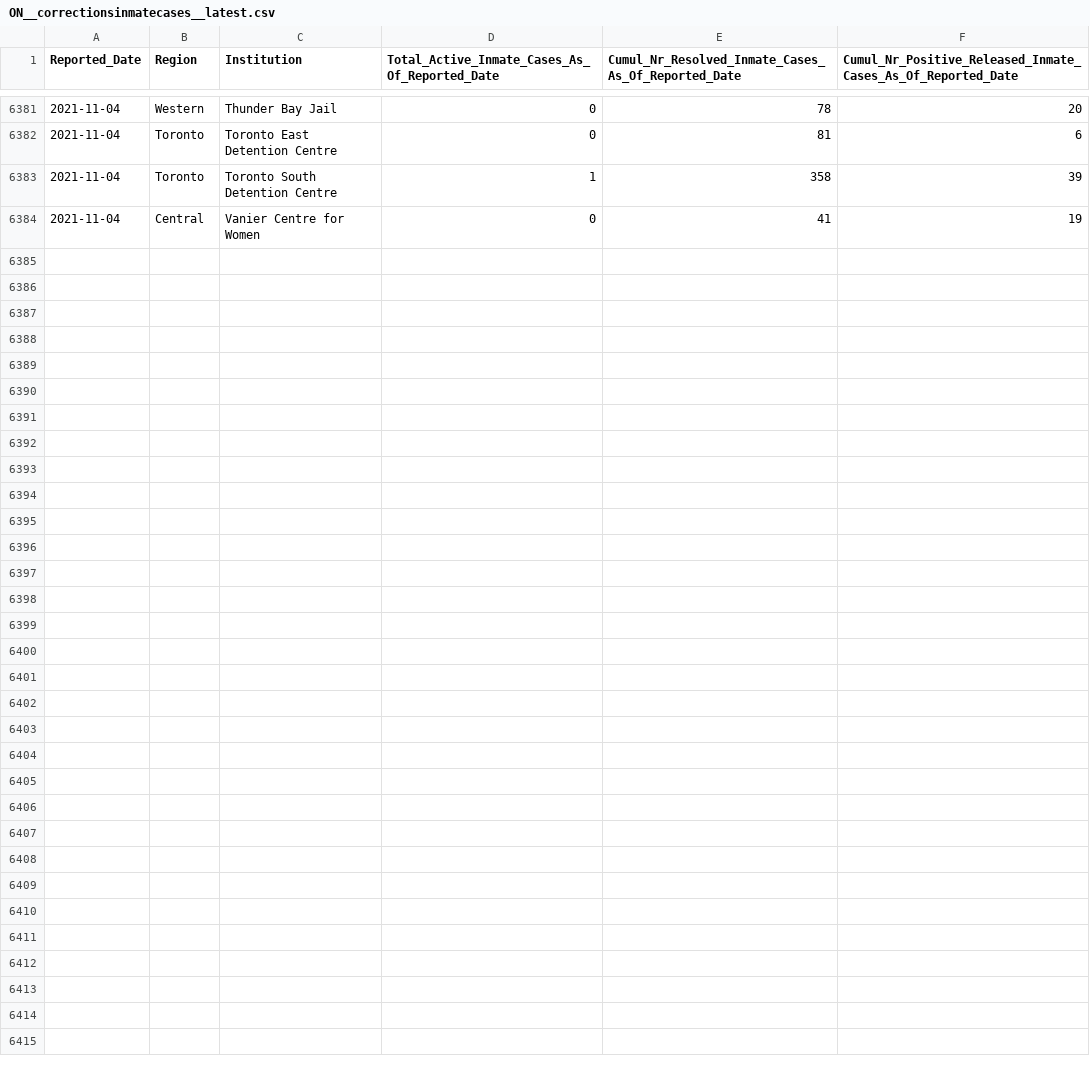
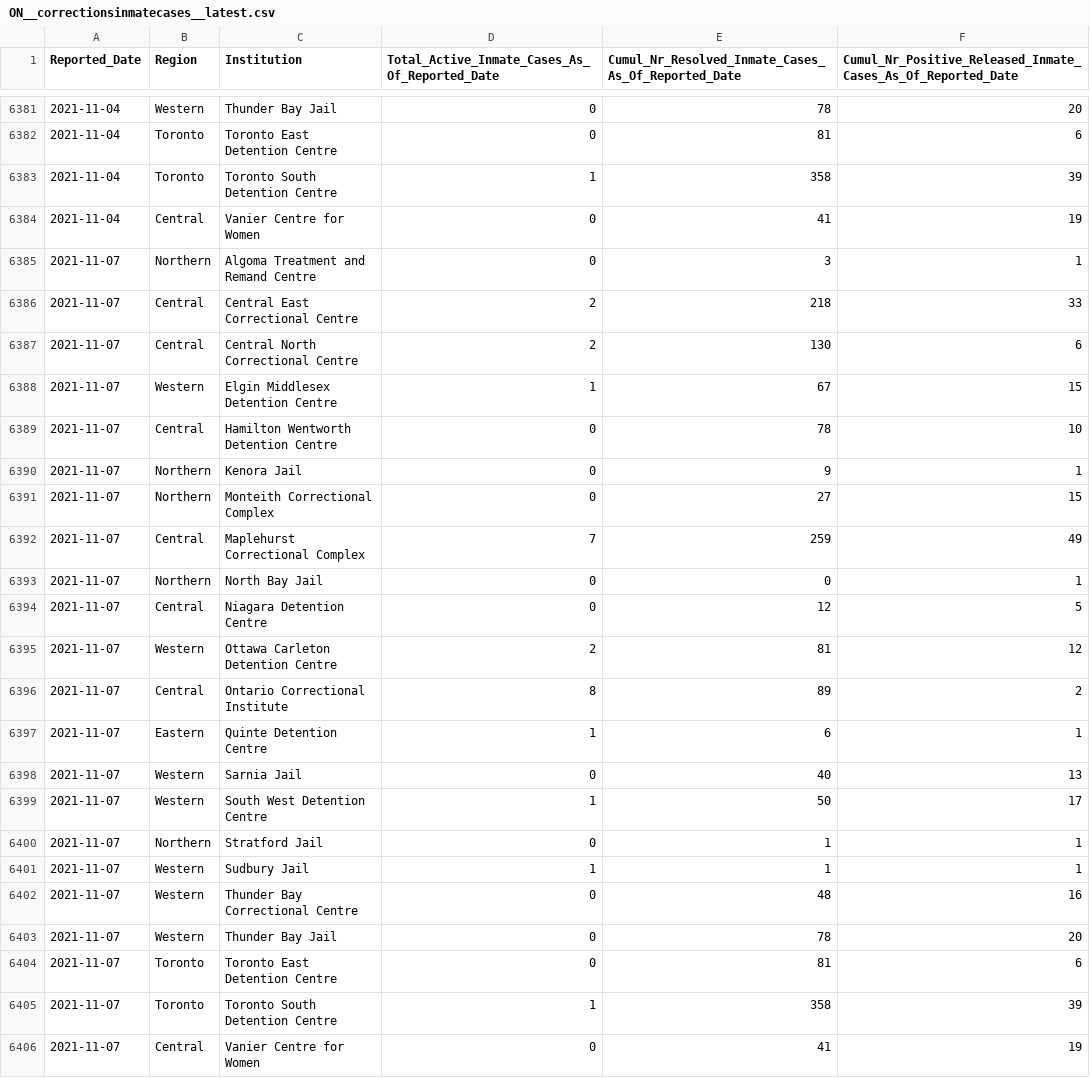
Before and after one commit to dlanger/coronavirus-hc-infobase-archive, a CSV file: ON__correctionsinmatecases__latest.csv, drawn as a sheet; only a part is shown, gaps mark what is left out.

```diff
--- a/ON__correctionsinmatecases__latest.csv
+++ b/ON__correctionsinmatecases__latest.csv
@@ -6384 +6384,23 @@ Reported_Date,Region,Institution,Total_Active_Inmate_Cases_As_Of_Reported_Date,C
 2021-11-04,Central,Vanier Centre for Women,0,41,19
+2021-11-07,Northern,Algoma Treatment and Remand Centre,0,3,1
+2021-11-07,Central,Central East Correctional Centre,2,218,33
+2021-11-07,Central,Central North Correctional Centre,2,130,6
+2021-11-07,Western,Elgin Middlesex Detention Centre,1,67,15
+2021-11-07,Central,Hamilton Wentworth Detention Centre,0,78,10
+2021-11-07,Northern,Kenora Jail,0,9,1
+2021-11-07,Northern,Monteith Correctional Complex,0,27,15
+2021-11-07,Central,Maplehurst Correctional Complex,7,259,49
+2021-11-07,Northern,North Bay Jail,0,0,1
+2021-11-07,Central,Niagara Detention Centre,0,12,5
+2021-11-07,Western,Ottawa Carleton Detention Centre,2,81,12
+2021-11-07,Central,Ontario Correctional Institute,8,89,2
+2021-11-07,Eastern,Quinte Detention Centre,1,6,1
+2021-11-07,Western,Sarnia Jail,0,40,13
+2021-11-07,Western,South West Detention Centre,1,50,17
+2021-11-07,Northern,Stratford Jail,0,1,1
+2021-11-07,Western,Sudbury Jail,1,1,1
+2021-11-07,Western,Thunder Bay Correctional Centre,0,48,16
+2021-11-07,Western,Thunder Bay Jail,0,78,20
+2021-11-07,Toronto,Toronto East Detention Centre,0,81,6
+2021-11-07,Toronto,Toronto South Detention Centre,1,358,39
+2021-11-07,Central,Vanier Centre for Women,0,41,19
```
Also changed, not shown: 2 other files.
